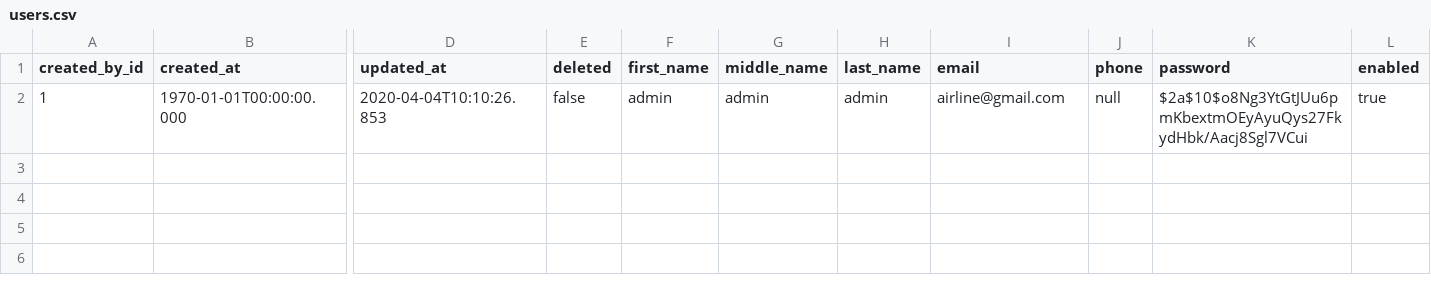
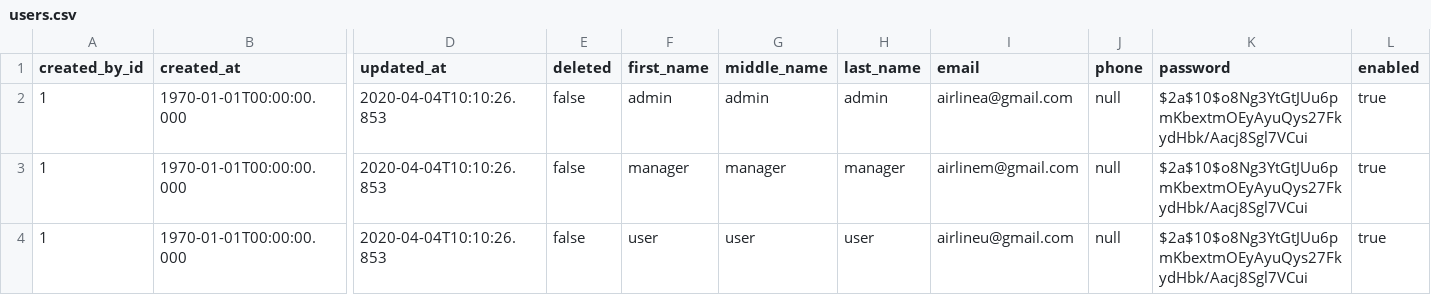
Before and after one commit to alexkibkalo/Airline, a CSV file: src/main/resources/db.changelog/population/users.csv, drawn as a sheet; only a part is shown, gaps mark what is left out; rows hold the shown columns only; the diff names each change by its address in the sheet, - before the commit and + after, or states it on an @@ line.

Commit message:
changed UserService & ValidationUserService

```diff
--- a/src/main/resources/db.changelog/population/users.csv
+++ b/src/main/resources/db.changelog/population/users.csv
-I2 (email): airline@gmail.com
+I2 (email): airlinea@gmail.com
+row 3: 1 | 1970-01-01T00:00:00.000 | 2020-04-04T10:10:26.853 | false | manager | manager | manager | airlinem@gmail.com | null | $2a$10$o8Ng3YtGtJUu6pmKbextmOEyAyuQys27FkydHbk/Aacj8Sgl7VCui | true
+row 4: 1 | 1970-01-01T00:00:00.000 | 2020-04-04T10:10:26.853 | false | user | user | user | airlineu@gmail.com | null | $2a$10$o8Ng3YtGtJUu6pmKbextmOEyAyuQys27FkydHbk/Aacj8Sgl7VCui | true
```
Also changed, not shown: 19 other files.
